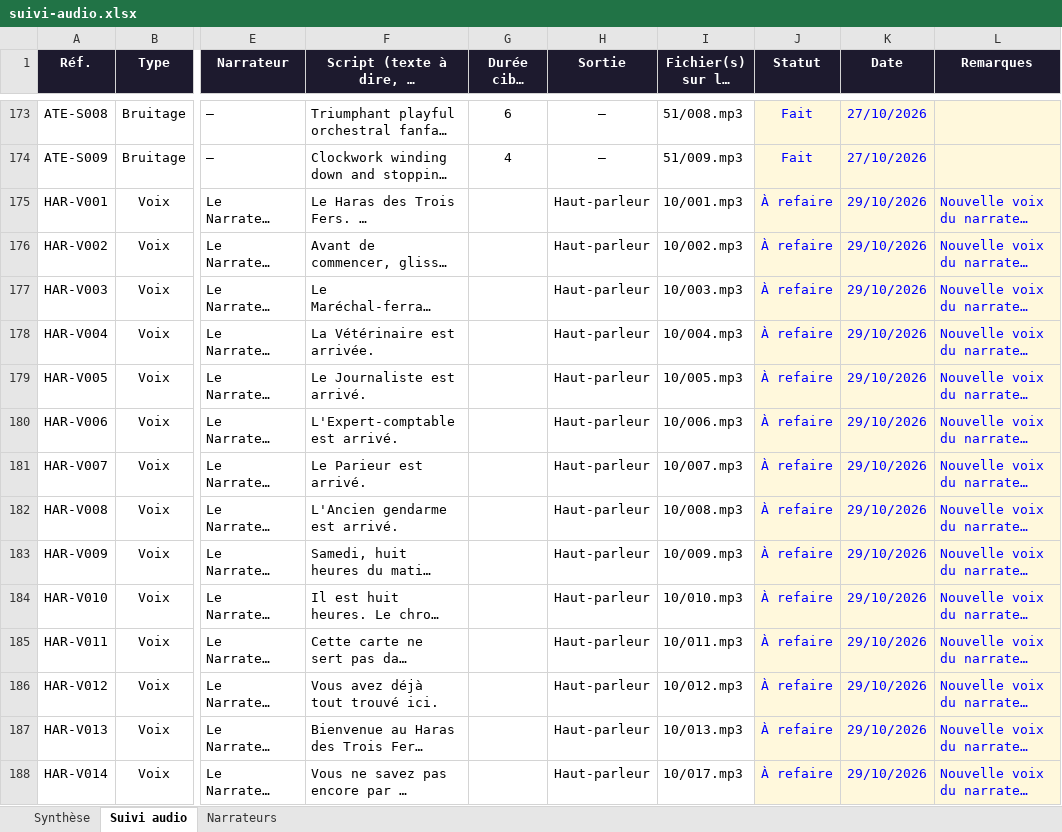
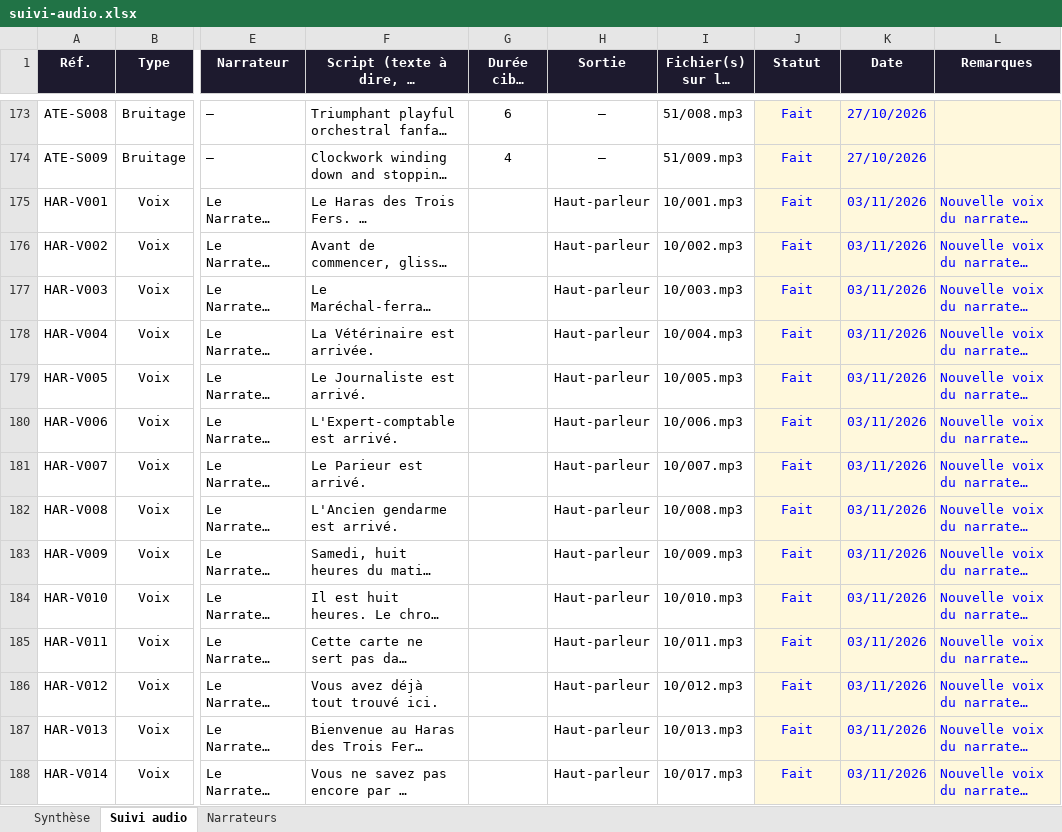
Before and after one commit to nico83200/Claude-public, an Excel workbook: pupitre-des-enigmes/suivi/suivi-audio.xlsx, sheet Suivi audio, drawn as a sheet; only a part is shown, gaps mark what is left out; long unchanged cells end in …; values as stored, in another font and other column widths than the file's, no borders; conditional formats not drawn; the diff covers the shown part only; the diff names each change by its address in the sheet, - before the commit and + after, or states it on an @@ line.

```diff
--- a/pupitre-des-enigmes/suivi/suivi-audio.xlsx (sheet Suivi audio)
+++ b/pupitre-des-enigmes/suivi/suivi-audio.xlsx (sheet Suivi audio)
-J175:J188 (Statut): À refaire
+J175:J188 (Statut): Fait
-K175:K188 (Date): 29/10/2026
+K175:K188 (Date): 03/11/2026
```
Also changed, not shown: 288 edited cells elsewhere in this sheet.
